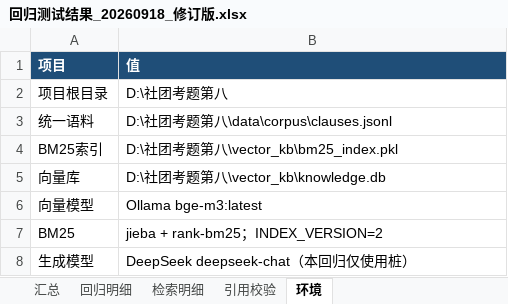
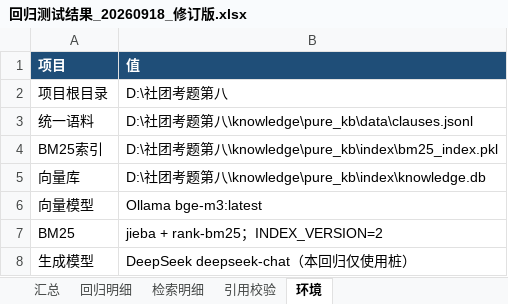
Before and after one commit to tyx76/transformer-dga-diagnosis, an Excel workbook: docs/exam_proof/回归测试结果_20260918_修订版.xlsx, sheet 环境, drawn as a sheet; values as stored, in another font and other column widths than the file's, no borders; the diff names each change by its address in the sheet, - before the commit and + after, or states it on an @@ line.

```diff
--- a/docs/exam_proof/回归测试结果_20260918_修订版.xlsx (sheet 环境)
+++ b/docs/exam_proof/回归测试结果_20260918_修订版.xlsx (sheet 环境)
-B3 (值): D:\社团考题第八\data\corpus\clauses.jsonl
+B3 (值): D:\社团考题第八\knowledge\pure_kb\data\clauses.jsonl
-B4 (值): D:\社团考题第八\vector_kb\bm25_index.pkl
+B4 (值): D:\社团考题第八\knowledge\pure_kb\index\bm25_index.pkl
-B5 (值): D:\社团考题第八\vector_kb\knowledge.db
+B5 (值): D:\社团考题第八\knowledge\pure_kb\index\knowledge.db
```
Also changed, not shown: sheet 回归明细, sheet 汇总, 1 other file.
